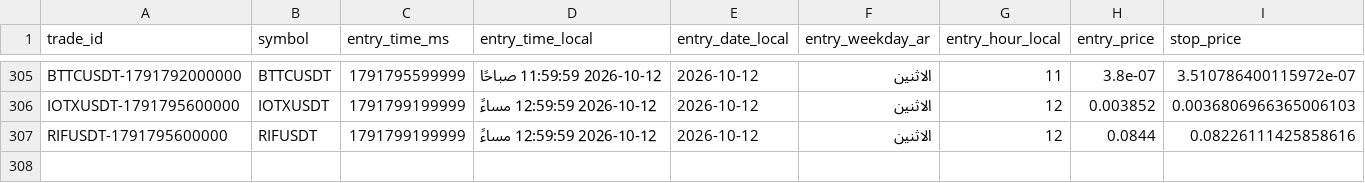
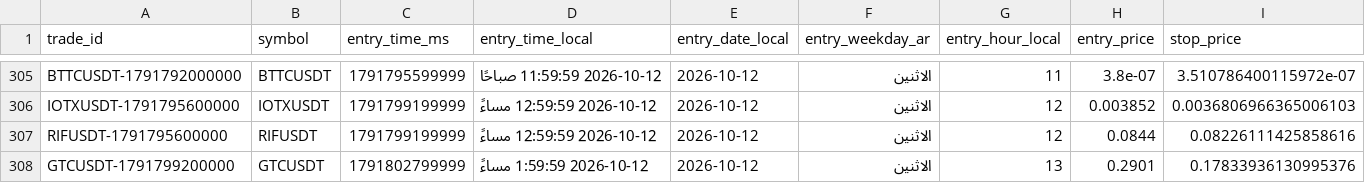
Before and after one commit to turky4500/binance-spot-usdt-signal-bot, a CSV file: data/trades_log.csv, drawn as a sheet; only a part is shown, gaps mark what is left out; rows hold the shown columns only; the diff names each change by its address in the sheet, - before the commit and + after, or states it on an @@ line.

```diff
--- a/data/trades_log.csv
+++ b/data/trades_log.csv
+row 308: GTCUSDT-1791799200000 | GTCUSDT | 1791802799999 | 2026-10-12 1:59:59 مساءً | 2026-10-12 | الاثنين | 13 | 0.2901 | 0.17833936130995376
```
Also changed, not shown: 2 other files.
